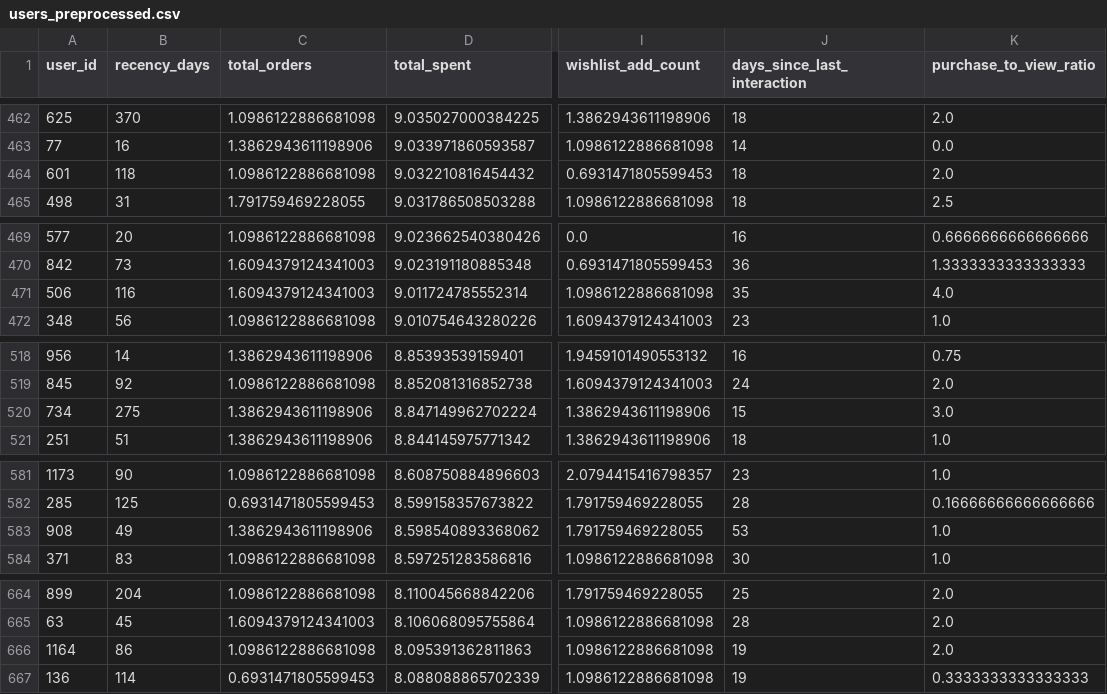
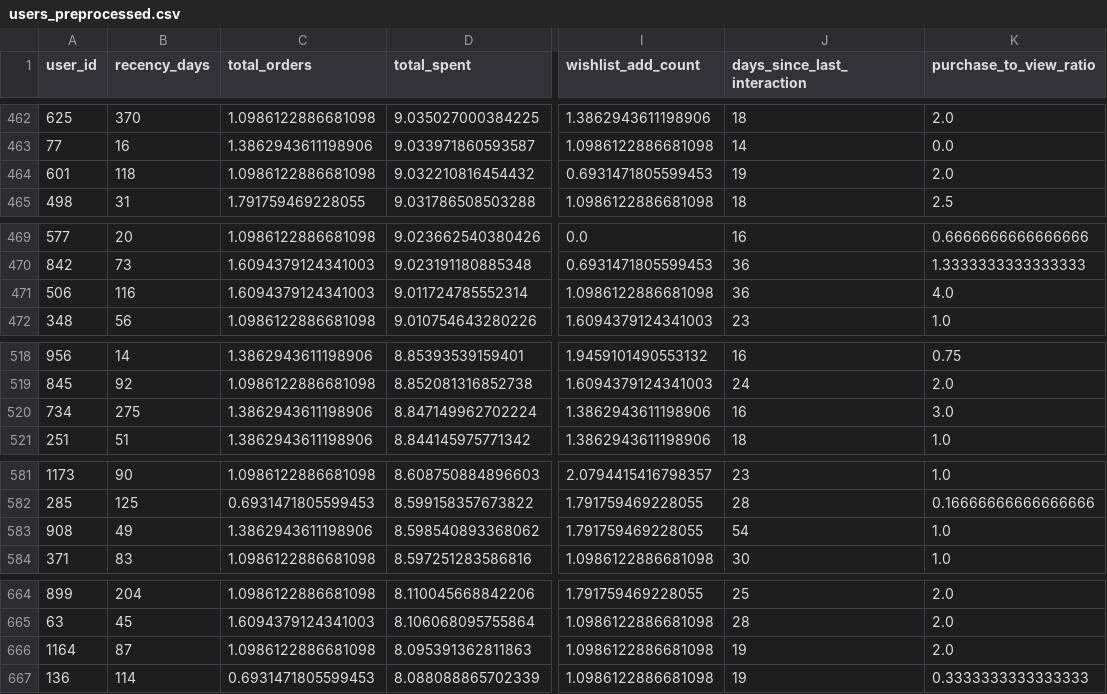
Before and after one commit to Nourhenebenothmen22/smart-ecommerce-platform, a CSV file: ml/artifacts/customer_segmentation/data/users_preprocessed.csv, drawn as a sheet; only a part is shown, gaps mark what is left out; the diff covers the shown part only; the diff names each change by its address in the sheet, - before the commit and + after, or states it on an @@ line.

```diff
--- a/ml/artifacts/customer_segmentation/data/users_preprocessed.csv
+++ b/ml/artifacts/customer_segmentation/data/users_preprocessed.csv
-J464 (days_since_last_interaction): 18
+J464 (days_since_last_interaction): 19
-J471 (days_since_last_interaction): 35
+J471 (days_since_last_interaction): 36
-J520 (days_since_last_interaction): 15
+J520 (days_since_last_interaction): 16
-J583 (days_since_last_interaction): 53
+J583 (days_since_last_interaction): 54
-B666 (recency_days): 86
+B666 (recency_days): 87
```
Also changed, not shown: 21 edited cells elsewhere in this file, ml/artifacts/customer_segmentation/data/best_model_users_labelled.csv, ml/artifacts/customer_segmentation/data/dbscan_labels.csv, 7 other files.
